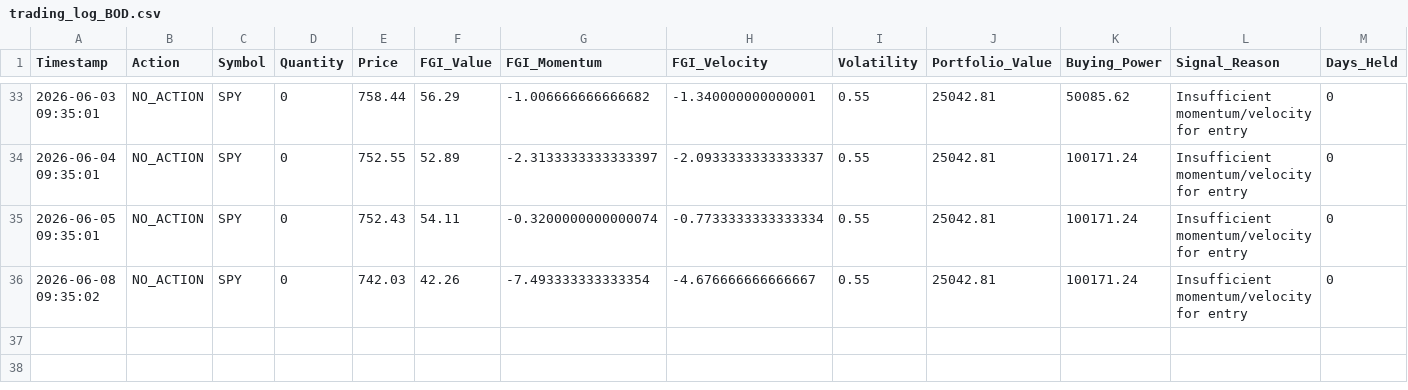
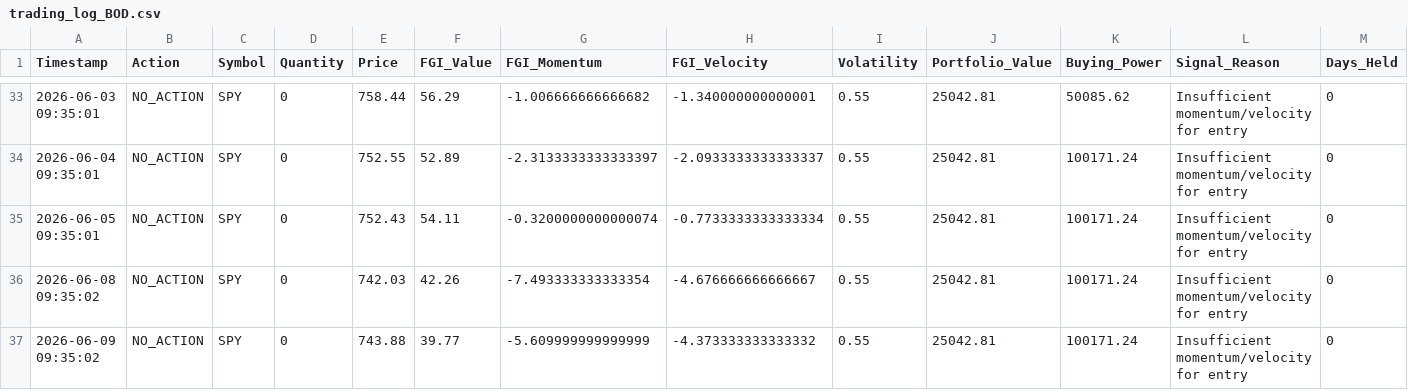
Before and after one commit to Vatmuri2/feargreed, a CSV file: trading_log_BOD.csv, drawn as a sheet; only a part is shown, gaps mark what is left out; the diff names each change by its address in the sheet, - before the commit and + after, or states it on an @@ line.

```diff
--- a/trading_log_BOD.csv
+++ b/trading_log_BOD.csv
+row 37: 2026-06-09 09:35:02 | NO_ACTION | SPY | 0 | 743.88 | 39.77 | -5.609999999999999 | -4.373333333333332 | 0.55 | 25042.81 | 100171.24 | Insufficient momentum/velocity for entry | 0
```
Also changed, not shown: datasets/fear_greed_forward_test_afternoon.csv, datasets/fear_greed_forward_test_morning.csv, 1 other file.
